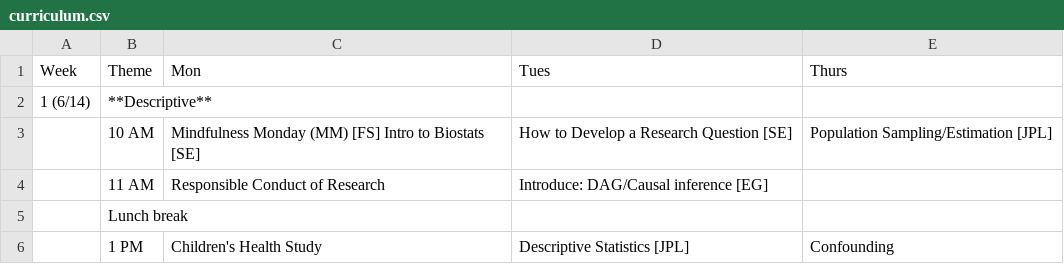
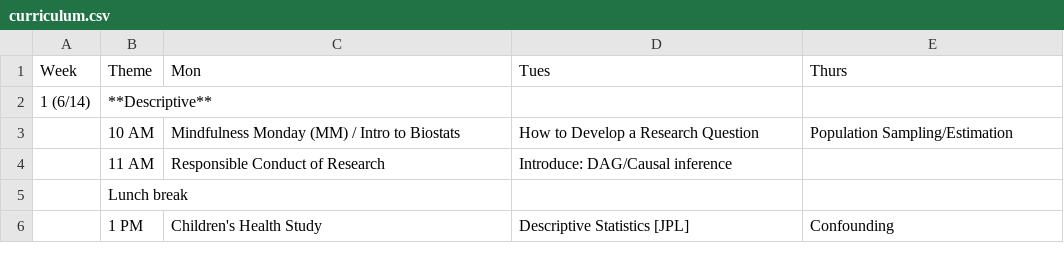
Before and after one commit to USCbiostats/LAsBEST, a CSV file: curriculum.csv, drawn as a sheet; only a part is shown.

Commit message:
Update curriculum.csv

```diff
--- a/curriculum.csv
+++ b/curriculum.csv
@@ -2,4 +2,4 @@ Week,Theme,Mon,Tues,Thurs
 1 (6/14),**Descriptive**,,,
-,10 AM,Mindfulness Monday (MM) [FS]   Intro to Biostats [SE],How to Develop a Research Question [SE],Population Sampling/Estimation [JPL]
-,11 AM,Responsible Conduct of Research,Introduce: DAG/Causal inference [EG],
+,10 AM,Mindfulness Monday (MM) /  Intro to Biostats ,How to Develop a Research Question,Population Sampling/Estimation
+,11 AM,Responsible Conduct of Research,Introduce: DAG/Causal inference,
 ,Lunch break,,,
```
